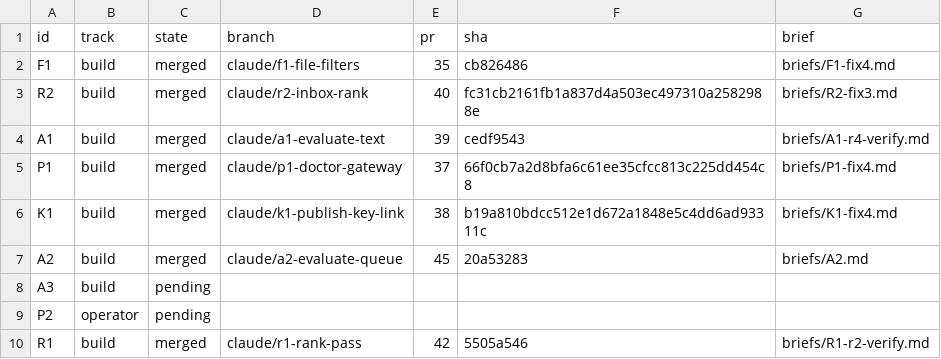
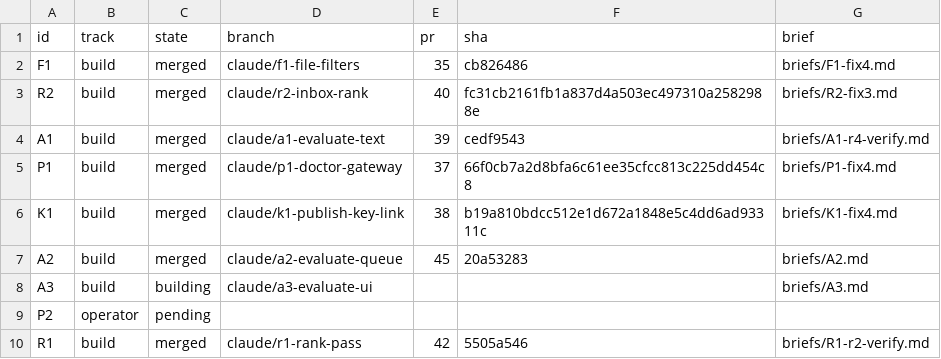
Before and after one commit to jrmatherly/career-ops, a TSV file: docs/superpowers/research/2026-11-08-scan-automation-and-platform/orchestrate/units.tsv, drawn as a sheet.

```diff
--- a/docs/superpowers/research/2026-11-08-scan-automation-and-platform/orchestrate/units.tsv
+++ b/docs/superpowers/research/2026-11-08-scan-automation-and-platform/orchestrate/units.tsv
@@ -7,3 +7,3 @@ K1	build	merged	claude/k1-publish-key-link	38	b19a810bdcc512e1d672a1848e5c4dd6ad
 A2	build	merged	claude/a2-evaluate-queue	45	20a53283	briefs/A2.md
-A3	build	pending				
+A3	build	building	claude/a3-evaluate-ui			briefs/A3.md
 P2	operator	pending				
```
Also changed, not shown: 1 other file.
